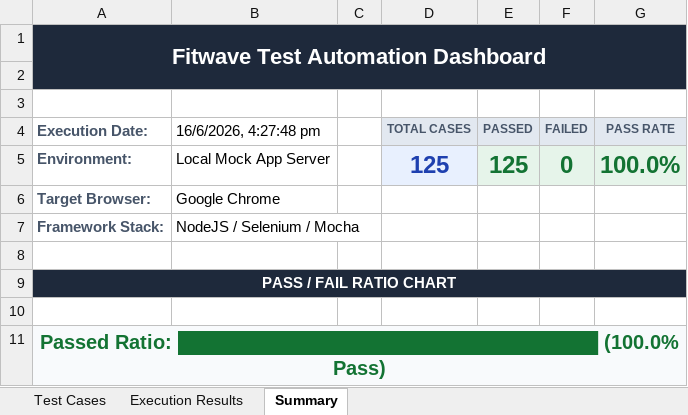
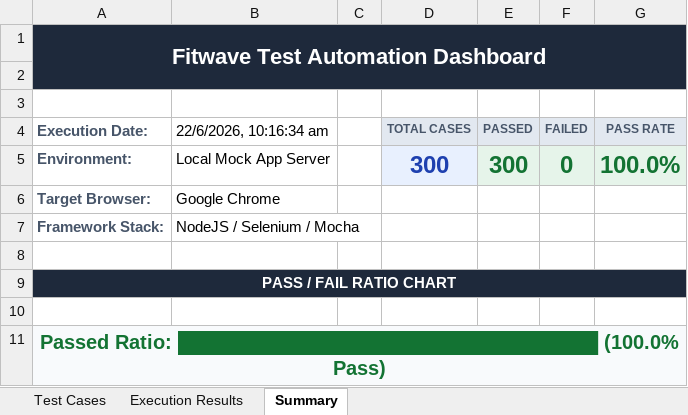
Before and after one commit to harsha943/fitwave-app, an Excel workbook: selenium-automation/reports/TestExecutionReport_AllPass.xlsx, sheet Summary, drawn as a sheet; values as stored, in another font and other column widths than the file's, no borders; the diff names each change by its address in the sheet, - before the commit and + after, or states it on an @@ line.

Commit message:
Add 300 test cases and report generation tools

```diff
--- a/selenium-automation/reports/TestExecutionReport_AllPass.xlsx (sheet Summary)
+++ b/selenium-automation/reports/TestExecutionReport_AllPass.xlsx (sheet Summary)
-B4: 16/6/2026, 4:27:48 pm
+B4: 22/6/2026, 10:16:34 am
-D5 (TOTAL CASES): 125
+D5 (TOTAL CASES): 300
-E5 (PASSED): 125
+E5 (PASSED): 300
```
Also changed, not shown: sheet Test Cases, sheet Execution Results, appium-automation/reports/MobileExecutionReport_AllPass.xlsx, 10 other files.
